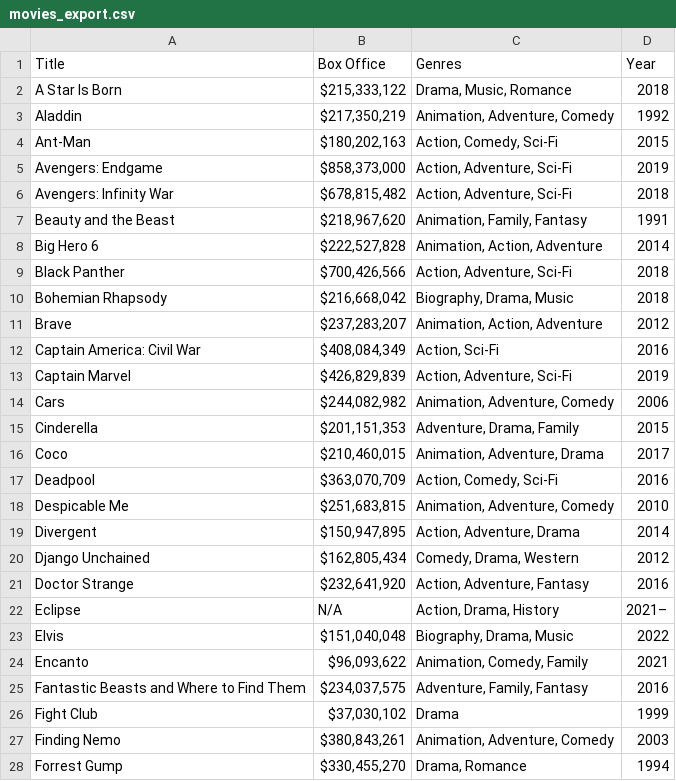
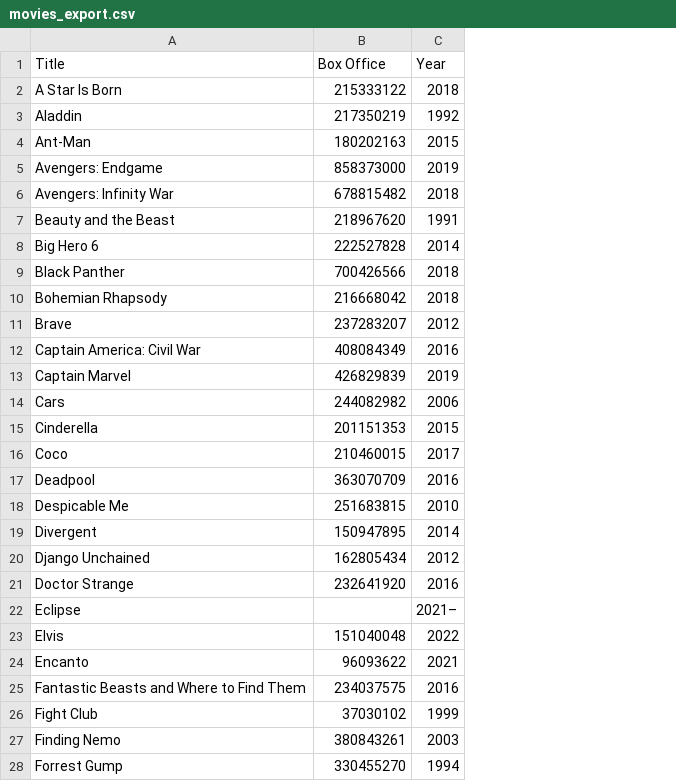
Before and after one commit to millerrac32/SI206FinalProject, a CSV file: movies_export.csv, drawn as a sheet; only a part is shown; the diff covers the shown part only; the diff names each change by its address in the sheet, - before the commit and + after, or states it on an @@ line.

```diff
--- a/movies_export.csv
+++ b/movies_export.csv
-column C (Genres), rows 2-28: Drama, Music, Romance | Animation, Adventure, Comedy | Action, Comedy, Sci-Fi | Action, Adventure, Sci-Fi | Action, Adventure, Sci-Fi | Animation, Family, Fantasy | Animation, Action, Adventure | Action, Adventure, Sci-Fi | Biography, Drama, Music | Animation, Action, Adventure | Action, Sci-Fi | Action, Adventure, Sci-Fi | Animation, Adventure, Comedy | Adventure, Drama, Family | Animation, Adventure, Drama | Action, Comedy, Sci-Fi | Animation, Adventure, Comedy | Action, Adventure, Drama | Comedy, Drama, Western | Action, Adventure, Fantasy | Action, Drama, History | Biography, Drama, Music | Animation, Comedy, Family | Adventure, Family, Fantasy | Drama | Animation, Adventure, Comedy | Drama, Romance
-B2 (Box Office): $215,333,122
+B2 (Box Office): 215333122
-B3 (Box Office): $217,350,219
+B3 (Box Office): 217350219
-B4 (Box Office): $180,202,163
+B4 (Box Office): 180202163
-B5 (Box Office): $858,373,000
+B5 (Box Office): 858373000
-B6 (Box Office): $678,815,482
+B6 (Box Office): 678815482
-B7 (Box Office): $218,967,620
+B7 (Box Office): 218967620
-B8 (Box Office): $222,527,828
+B8 (Box Office): 222527828
-B9 (Box Office): $700,426,566
+B9 (Box Office): 700426566
-B10 (Box Office): $216,668,042
+B10 (Box Office): 216668042
-B11 (Box Office): $237,283,207
+B11 (Box Office): 237283207
-B12 (Box Office): $408,084,349
+B12 (Box Office): 408084349
-B13 (Box Office): $426,829,839
+B13 (Box Office): 426829839
-B14 (Box Office): $244,082,982
+B14 (Box Office): 244082982
-B15 (Box Office): $201,151,353
+B15 (Box Office): 201151353
-B16 (Box Office): $210,460,015
+B16 (Box Office): 210460015
-B17 (Box Office): $363,070,709
+B17 (Box Office): 363070709
-B18 (Box Office): $251,683,815
+B18 (Box Office): 251683815
-B19 (Box Office): $150,947,895
+B19 (Box Office): 150947895
-B20 (Box Office): $162,805,434
+B20 (Box Office): 162805434
-B21 (Box Office): $232,641,920
+B21 (Box Office): 232641920
-B22 (Box Office): N/A
+B22 (Box Office): (empty)
-B23 (Box Office): $151,040,048
+B23 (Box Office): 151040048
-B24 (Box Office): $96,093,622
+B24 (Box Office): 96093622
-B25 (Box Office): $234,037,575
+B25 (Box Office): 234037575
-B26 (Box Office): $37,030,102
+B26 (Box Office): 37030102
-B27 (Box Office): $380,843,261
+B27 (Box Office): 380843261
-B28 (Box Office): $330,455,270
+B28 (Box Office): 330455270
```
Also changed, not shown: 76 edited cells elsewhere in this file, 9 other files.
